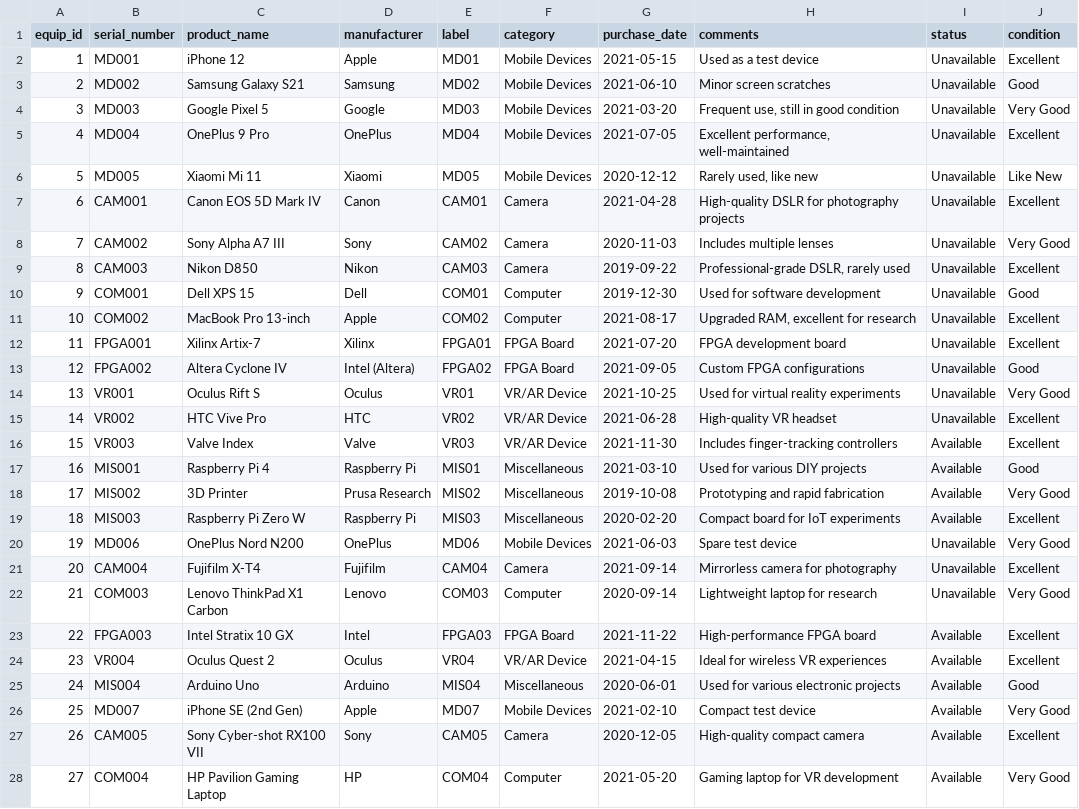
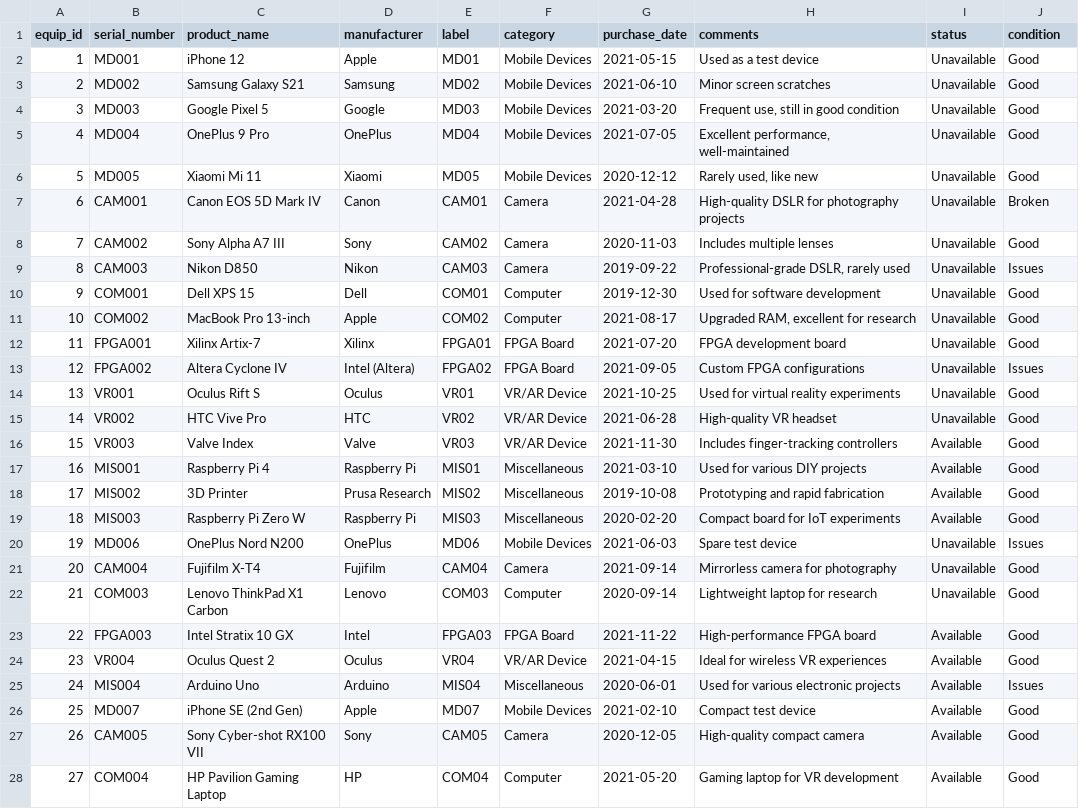
Before and after one commit to EthancRich/database-412, a CSV file: CSVFiles/Equipment.csv, drawn as a sheet; only a part is shown; the diff covers the shown part only.

Commit message:
Enum chnages in CSV, Table Script

```diff
--- a/CSVFiles/Equipment.csv
+++ b/CSVFiles/Equipment.csv
@@ -1,28 +1,28 @@
 equip_id,serial_number,product_name,manufacturer,label,category,purchase_date,comments,status,condition
-1,MD001,iPhone 12,Apple,MD01,Mobile Devices,2021-05-15,Used as a test device,Unavailable,Excellent
+1,MD001,iPhone 12,Apple,MD01,Mobile Devices,2021-05-15,Used as a test device,Unavailable,Good
 2,MD002,Samsung Galaxy S21,Samsung,MD02,Mobile Devices,2021-06-10,Minor screen scratches,Unavailable,Good
-3,MD003,Google Pixel 5,Google,MD03,Mobile Devices,2021-03-20,"Frequent use, still in good condition",Unavailable,Very Good
-4,MD004,OnePlus 9 Pro,OnePlus,MD04,Mobile Devices,2021-07-05,"Excellent performance, well-maintained",Unavailable,Excellent
-5,MD005,Xiaomi Mi 11,Xiaomi,MD05,Mobile Devices,2020-12-12,"Rarely used, like new",Unavailable,Like New
-6,CAM001,Canon EOS 5D Mark IV,Canon,CAM01,Camera,2021-04-28,High-quality DSLR for photography projects,Unavailable,Excellent
-7,CAM002,Sony Alpha A7 III,Sony,CAM02,Camera,2020-11-03,Includes multiple lenses,Unavailable,Very Good
-8,CAM003,Nikon D850,Nikon,CAM03,Camera,2019-09-22,"Professional-grade DSLR, rarely used",Unavailable,Excellent
+3,MD003,Google Pixel 5,Google,MD03,Mobile Devices,2021-03-20,"Frequent use, still in good condition",Unavailable,Good
+4,MD004,OnePlus 9 Pro,OnePlus,MD04,Mobile Devices,2021-07-05,"Excellent performance, well-maintained",Unavailable,Good
+5,MD005,Xiaomi Mi 11,Xiaomi,MD05,Mobile Devices,2020-12-12,"Rarely used, like new",Unavailable,Good
+6,CAM001,Canon EOS 5D Mark IV,Canon,CAM01,Camera,2021-04-28,High-quality DSLR for photography projects,Unavailable,Broken
+7,CAM002,Sony Alpha A7 III,Sony,CAM02,Camera,2020-11-03,Includes multiple lenses,Unavailable,Good
+8,CAM003,Nikon D850,Nikon,CAM03,Camera,2019-09-22,"Professional-grade DSLR, rarely used",Unavailable,Issues
 9,COM001,Dell XPS 15,Dell,COM01,Computer,2019-12-30,Used for software development,Unavailable,Good
-10,COM002,MacBook Pro 13-inch,Apple,COM02,Computer,2021-08-17,"Upgraded RAM, excellent for research",Unavailable,Excellent
-11,FPGA001,Xilinx Artix-7,Xilinx,FPGA01,FPGA Board,2021-07-20,FPGA development board,Unavailable,Excellent
-12,FPGA002,Altera Cyclone IV,Intel (Altera),FPGA02,FPGA Board,2021-09-05,Custom FPGA configurations,Unavailable,Good
-13,VR001,Oculus Rift S,Oculus,VR01,VR/AR Device,2021-10-25,Used for virtual reality experiments,Unavailable,Very Good
-14,VR002,HTC Vive Pro,HTC,VR02,VR/AR Device,2021-06-28,High-quality VR headset,Unavailable,Excellent
-15,VR003,Valve Index,Valve,VR03,VR/AR Device,2021-11-30,Includes finger-tracking controllers,Available,Excellent
+10,COM002,MacBook Pro 13-inch,Apple,COM02,Computer,2021-08-17,"Upgraded RAM, excellent for research",Unavailable,Good
+11,FPGA001,Xilinx Artix-7,Xilinx,FPGA01,FPGA Board,2021-07-20,FPGA development board,Unavailable,Good
+12,FPGA002,Altera Cyclone IV,Intel (Altera),FPGA02,FPGA Board,2021-09-05,Custom FPGA configurations,Unavailable,Issues
+13,VR001,Oculus Rift S,Oculus,VR01,VR/AR Device,2021-10-25,Used for virtual reality experiments,Unavailable,Good
+14,VR002,HTC Vive Pro,HTC,VR02,VR/AR Device,2021-06-28,High-quality VR headset,Unavailable,Good
+15,VR003,Valve Index,Valve,VR03,VR/AR Device,2021-11-30,Includes finger-tracking controllers,Available,Good
 16,MIS001,Raspberry Pi 4,Raspberry Pi,MIS01,Miscellaneous,2021-03-10,Used for various DIY projects,Available,Good
-17,MIS002,3D Printer,Prusa Research,MIS02,Miscellaneous,2019-10-08,Prototyping and rapid fabrication,Available,Very Good
-18,MIS003,Raspberry Pi Zero W,Raspberry Pi,MIS03,Miscellaneous,2020-02-20,Compact board for IoT experiments,Available,Excellent
-19,MD006,OnePlus Nord N200,OnePlus,MD06,Mobile Devices,2021-06-03,Spare test device,Unavailable,Very Good
-20,CAM004,Fujifilm X-T4,Fujifilm,CAM04,Camera,2021-09-14,Mirrorless camera for photography,Unavailable,Excellent
-21,COM003,Lenovo ThinkPad X1 Carbon,Lenovo,COM03,Computer,2020-09-14,Lightweight laptop for research,Unavailable,Very Good
-22,FPGA003,Intel Stratix 10 GX,Intel,FPGA03,FPGA Board,2021-11-22,High-performance FPGA board,Available,Excellent
-23,VR004,Oculus Quest 2,Oculus,VR04,VR/AR Device,2021-04-15,Ideal for wireless VR experiences,Available,Excellent
-24,MIS004,Arduino Uno,Arduino,MIS04,Miscellaneous,2020-06-01,Used for various electronic projects,Available,Good
-25,MD007,iPhone SE (2nd Gen),Apple,MD07,Mobile Devices,2021-02-10,Compact test device,Available,Very Good
-26,CAM005,Sony Cyber-shot RX100 VII,Sony,CAM05,Camera,2020-12-05,High-quality compact camera,Available,Excellent
-27,COM004,HP Pavilion Gaming Laptop,HP,COM04,Computer,2021-05-20,Gaming laptop for VR development,Available,Very Good
+17,MIS002,3D Printer,Prusa Research,MIS02,Miscellaneous,2019-10-08,Prototyping and rapid fabrication,Available,Good
+18,MIS003,Raspberry Pi Zero W,Raspberry Pi,MIS03,Miscellaneous,2020-02-20,Compact board for IoT experiments,Available,Good
+19,MD006,OnePlus Nord N200,OnePlus,MD06,Mobile Devices,2021-06-03,Spare test device,Unavailable,Issues
+20,CAM004,Fujifilm X-T4,Fujifilm,CAM04,Camera,2021-09-14,Mirrorless camera for photography,Unavailable,Good
+21,COM003,Lenovo ThinkPad X1 Carbon,Lenovo,COM03,Computer,2020-09-14,Lightweight laptop for research,Unavailable,Good
+22,FPGA003,Intel Stratix 10 GX,Intel,FPGA03,FPGA Board,2021-11-22,High-performance FPGA board,Available,Good
+23,VR004,Oculus Quest 2,Oculus,VR04,VR/AR Device,2021-04-15,Ideal for wireless VR experiences,Available,Good
+24,MIS004,Arduino Uno,Arduino,MIS04,Miscellaneous,2020-06-01,Used for various electronic projects,Available,Issues
+25,MD007,iPhone SE (2nd Gen),Apple,MD07,Mobile Devices,2021-02-10,Compact test device,Available,Good
+26,CAM005,Sony Cyber-shot RX100 VII,Sony,CAM05,Camera,2020-12-05,High-quality compact camera,Available,Good
+27,COM004,HP Pavilion Gaming Laptop,HP,COM04,Computer,2021-05-20,Gaming laptop for VR development,Available,Good
```
Also changed, not shown: 26 edited cells elsewhere in this file, 1 other file.
